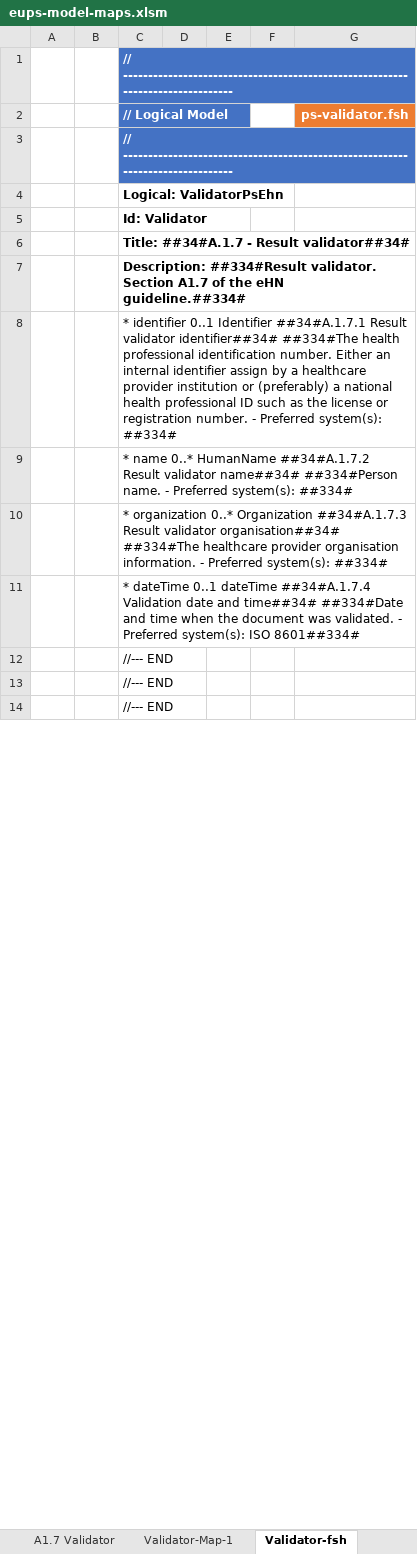
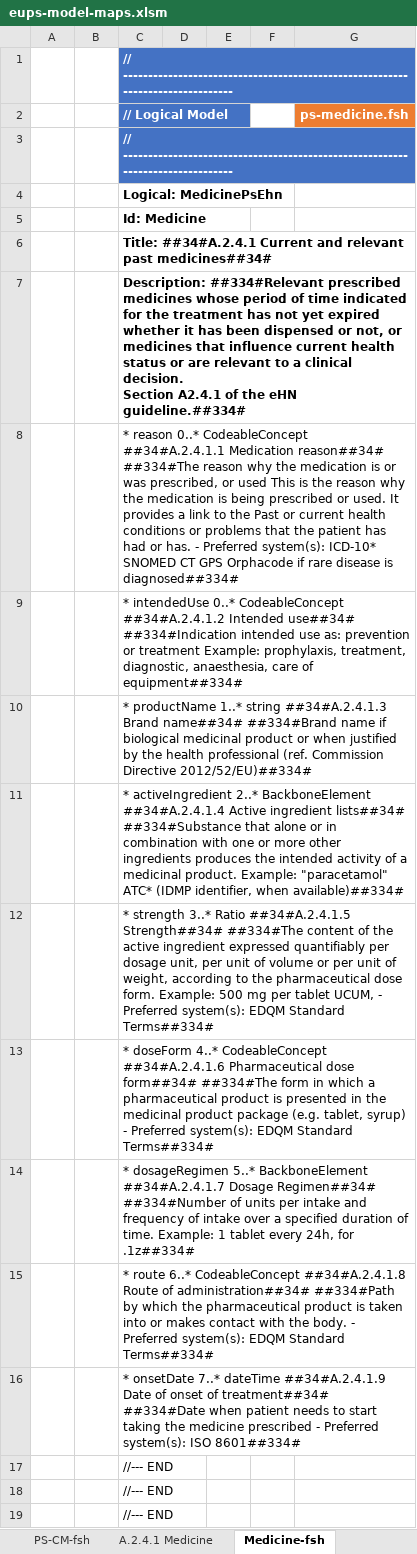
Before and after one commit to carmoao/XpanDH-PS, an Excel workbook: src-models/eups-model-maps.xlsm, sheet Medicine-fsh, drawn as a sheet; only a part is shown; values as stored, in another font and other column widths than the file's, no borders; charts and pictures not drawn; ↵ is a line break in a cell; the diff covers the shown part only; the diff names each change by its address in the sheet, - before the commit and + after, or states it on an @@ line.

Commit message:
first draft medicaiton model

```diff
--- a/src-models/eups-model-maps.xlsm (sheet Medicine-fsh)
+++ b/src-models/eups-model-maps.xlsm (sheet Medicine-fsh)
-sheet tab: A1.7 Validator
+sheet tab: A.2.4.1 Medicine
-sheet tab: Validator-fsh
+sheet tab: Medicine-fsh
-sheet tab: Validator-Map-1
-G2: ps-validator.fsh
+G2: ps-medicine.fsh
-C4 (// Logical Model): Logical: ValidatorPsEhn
+C4 (// Logical Model): Logical: MedicinePsEhn
-C5 (// Logical Model): Id: Validator
+C5 (// Logical Model): Id: Medicine
-C6 (// Logical Model): Title: ##34#A.1.7 - Result validator##34#
+C6 (// Logical Model): Title: ##34#A.2.4.1 Current and relevant past medicines##34#
-C7 (// Logical Model): Description: ##334#Result validator. Section A1.7 of the…
+C7 (// Logical Model): Description: ##334#Relevant prescribed medicines whose period of time indicated for the treatment has not yet expired whether it has been dispensed or not, or medicines that influence current health status or are relevant to a clinical decision. ↵ Section A2.4.1 of the…
-C8 (// Logical Model): * identifier 0..1 Identifier ##34#A.1.7.1 Result validator identifier##34# ##334#The health professional identification number. Either an internal identifier assign by a healthcare provider institution or (preferably) a national health professional ID such as the license or registration number. - Preferred system(s): ##334#
+C8 (// Logical Model): * reason 0..* CodeableConcept ##34#A.2.4.1.1 Medication reason##34# ##334#The reason why the medication is or was prescribed, or used This is the reason why the medication is being prescribed or used. It provides a link to the Past or current health conditions or problems that the patient has had or has. - Preferred system(s): ICD-10* SNOMED CT GPS Orphacode if rare disease is diagnosed##334#
-C9 (// Logical Model): * name 0..* HumanName ##34#A.1.7.2 Result validator name##34# ##334#Person name. - Preferred system(s): ##334#
+C9 (// Logical Model): * intendedUse 0..* CodeableConcept ##34#A.2.4.1.2 Intended use##34# ##334#Indication intended use as: prevention or treatment Example: prophylaxis, treatment, diagnostic, anaesthesia, care of equipment##334#
-C10 (// Logical Model): * organization 0..* Organization ##34#A.1.7.3 Result validator organisation##34# ##334#The healthcare provider organisation information. - Preferred system(s): ##334#
+C10 (// Logical Model): * productName 1..* string ##34#A.2.4.1.3 Brand name##34# ##334#Brand name if biological medicinal product or when justified by the health professional (ref. Commission Directive 2012/52/EU)##334#
-C11 (// Logical Model): * dateTime 0..1 dateTime ##34#A.1.7.4 Validation date and time##34# ##334#Date and time when the document was validated. - Preferred system(s): ISO 8601##334#
+C11 (// Logical Model): * activeIngredient 2..* BackboneElement ##34#A.2.4.1.4 Active ingredient lists##34# ##334#Substance that alone or in combination with one or more other ingredients produces the intended activity of a medicinal product. Example: "paracetamol" ATC* (IDMP identifier, when available)##334#
+row 12:  |  | * strength 3..* Ratio ##34#A.2.4.1.5 Strength##34# ##334#The content of the active ingredient expressed quantifiably per dosage unit, per unit of volume or per unit of weight, according to the pharmaceutical dose form. Example: 500 mg per tablet UCUM, - Preferred system(s): EDQM Standard Terms##334#
+row 13:  |  | * doseForm 4..* CodeableConcept ##34#A.2.4.1.6 Pharmaceutical dose form##34# ##334#The form in which a pharmaceutical product is presented in the medicinal product package (e.g. tablet, syrup) - Preferred system(s): EDQM Standard Terms##334#
+row 14:  |  | * dosageRegimen 5..* BackboneElement ##34#A.2.4.1.7 Dosage Regimen##34# ##334#Number of units per intake and frequency of intake over a specified duration of time. Example: 1 tablet every 24h, for .1z##334#
+row 15:  |  | * route 6..* CodeableConcept ##34#A.2.4.1.8 Route of administration##34# ##334#Path by which the pharmaceutical product is taken into or makes contact with the body. - Preferred system(s): EDQM Standard Terms##334#
+row 16:  |  | * onsetDate 7..* dateTime ##34#A.2.4.1.9 Date of onset of treatment##34# ##334#Date when patient needs to start taking the medicine prescribed - Preferred system(s): ISO 8601##334#
```
Also changed, not shown: 35 removed rows, 1 edited cell and cell formats elsewhere in this sheet, sheet A.2.4.1 Medicine, sheet PS-ConceptMap-1, sheet Medicine-ConceptMap-1, sheet Medicine-CM-fsh, sheet PS-CM-fsh, sheet PS, 5 more sheets, other sheet tabs, formulas that keep their value, charts or pictures, 5 other files.
